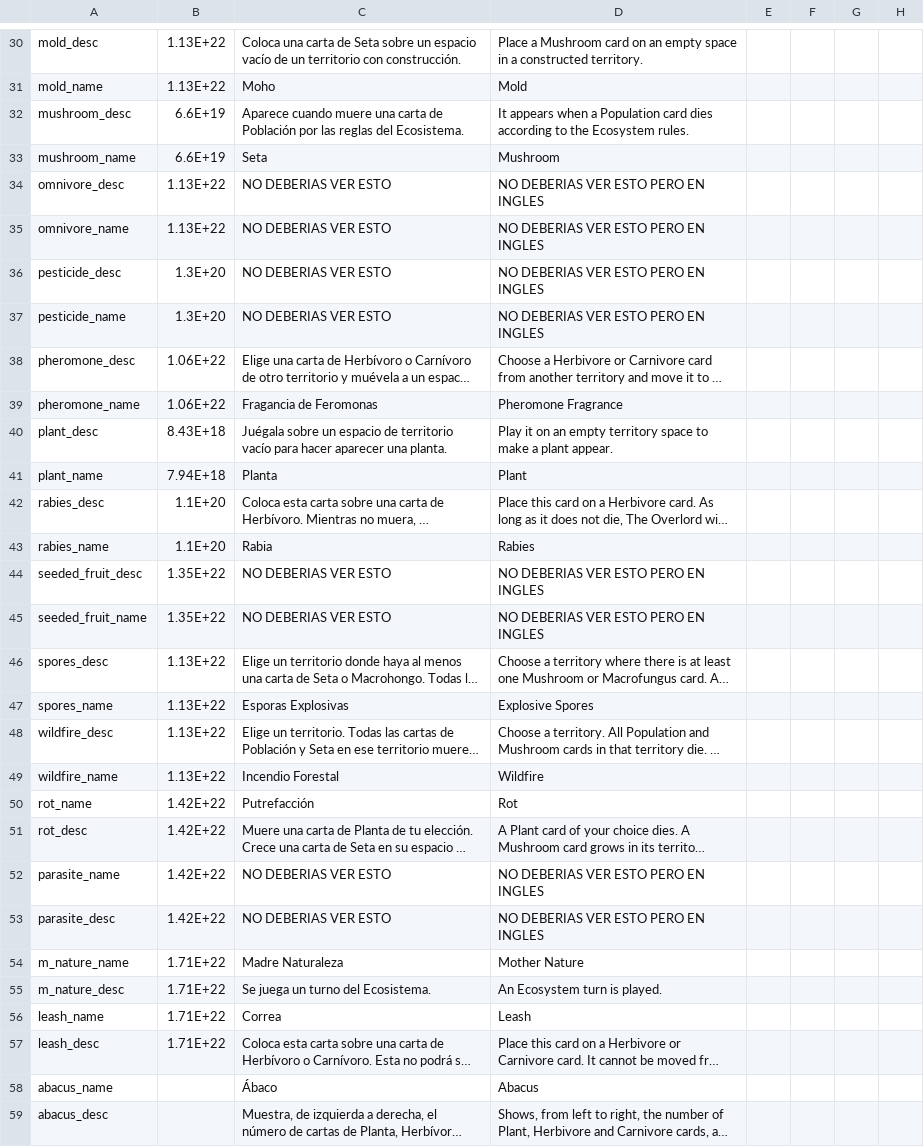
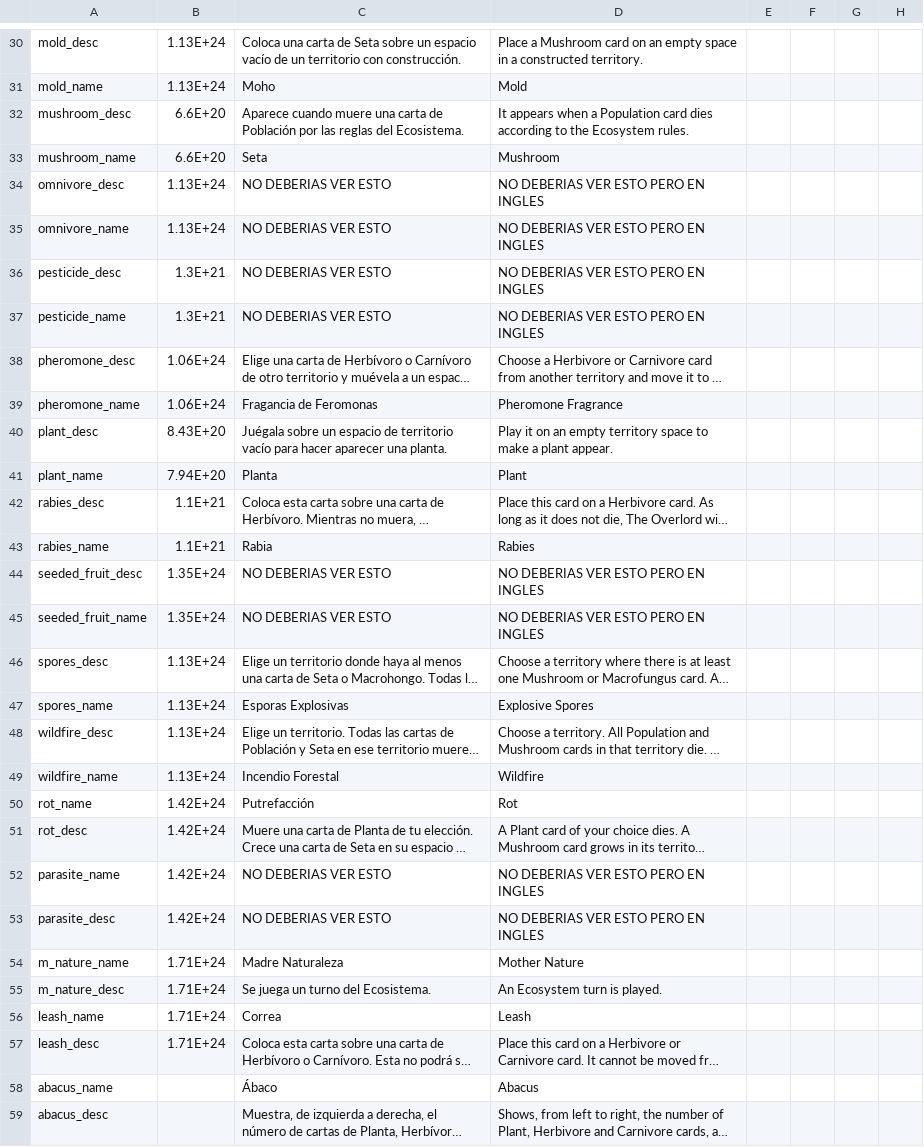
Before and after one commit to againstsoftware/Stratum-new, a CSV file: Assets/StreamingAssets/Cards.csv, drawn as a sheet; only a part is shown, gaps mark what is left out; long unchanged cells end in …; the diff covers the shown part only; the diff names each change by its address in the sheet, - before the commit and + after, or states it on an @@ line.

```diff
--- a/Assets/StreamingAssets/Cards.csv
+++ b/Assets/StreamingAssets/Cards.csv
-B30:B31: 1.13E+22
+B30:B31: 1.13E+24
-B32:B33: 6.6E+19
+B32:B33: 6.6E+20
-B34:B35: 1.13E+22
+B34:B35: 1.13E+24
-B36:B37: 1.3E+20
+B36:B37: 1.3E+21
-B38:B39: 1.06E+22
+B38:B39: 1.06E+24
-B40: 8.43E+18
+B40: 8.43E+20
-B41: 7.94E+18
+B41: 7.94E+20
-B42:B43: 1.1E+20
+B42:B43: 1.1E+21
-B44:B45: 1.35E+22
+B44:B45: 1.35E+24
-B46:B49: 1.13E+22
+B46:B49: 1.13E+24
-B50:B53: 1.42E+22
+B50:B53: 1.42E+24
-B54:B57: 1.71E+22
+B54:B57: 1.71E+24
```
Also changed, not shown: 2 added rows and 27 edited cells elsewhere in this file, 30 other files.
